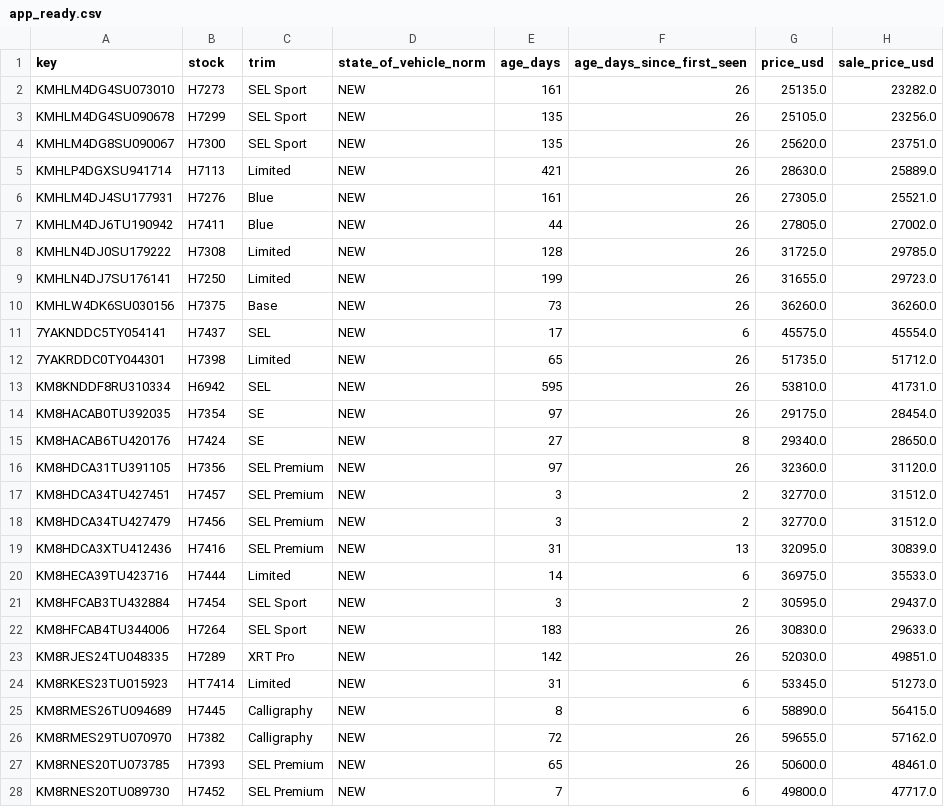
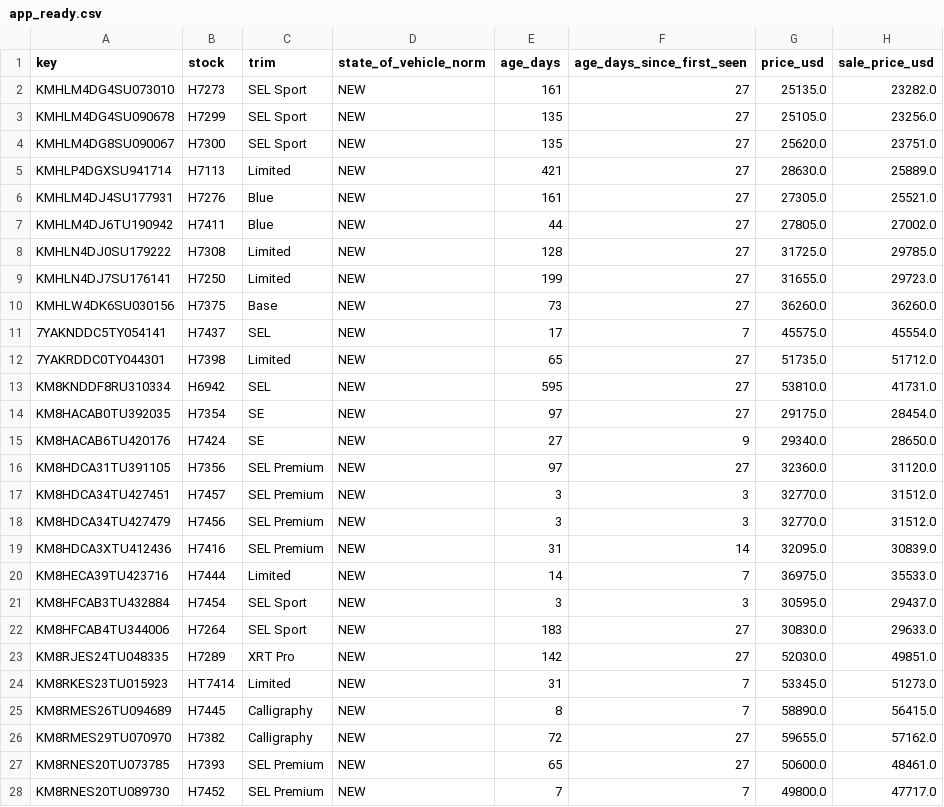
Before and after one commit to BabakRosewater/inventory_history, a CSV file: data/latest/app_ready.csv, drawn as a sheet; only a part is shown; the diff covers the shown part only; the diff names each change by its address in the sheet, - before the commit and + after, or states it on an @@ line.

```diff
--- a/data/latest/app_ready.csv
+++ b/data/latest/app_ready.csv
-F2:F10 (age_days_since_first_seen): 26
+F2:F10 (age_days_since_first_seen): 27
-F11 (age_days_since_first_seen): 6
+F11 (age_days_since_first_seen): 7
-F12:F14 (age_days_since_first_seen): 26
+F12:F14 (age_days_since_first_seen): 27
-F15 (age_days_since_first_seen): 8
+F15 (age_days_since_first_seen): 9
-F16 (age_days_since_first_seen): 26
+F16 (age_days_since_first_seen): 27
-F17:F18 (age_days_since_first_seen): 2
+F17:F18 (age_days_since_first_seen): 3
-F19 (age_days_since_first_seen): 13
+F19 (age_days_since_first_seen): 14
-F20 (age_days_since_first_seen): 6
+F20 (age_days_since_first_seen): 7
-F21 (age_days_since_first_seen): 2
+F21 (age_days_since_first_seen): 3
-F22:F23 (age_days_since_first_seen): 26
+F22:F23 (age_days_since_first_seen): 27
-F24:F25 (age_days_since_first_seen): 6
+F24:F25 (age_days_since_first_seen): 7
-F26:F27 (age_days_since_first_seen): 26
+F26:F27 (age_days_since_first_seen): 27
-F28 (age_days_since_first_seen): 6
+F28 (age_days_since_first_seen): 7
```
Also changed, not shown: 121 edited cells elsewhere in this file, 2 other files.
